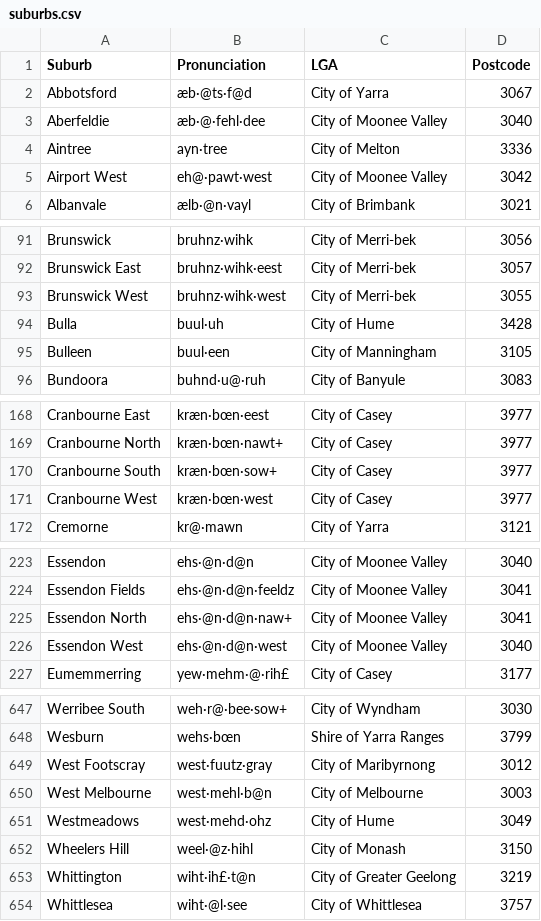
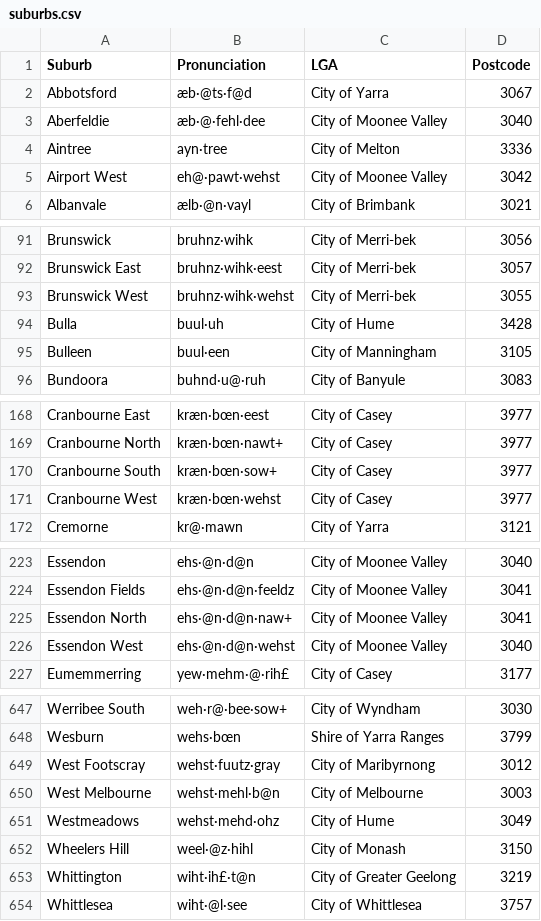
Before and after one commit to mcswee/divs-au, a CSV file: suburbs/suburbs.csv, drawn as a sheet; only a part is shown, gaps mark what is left out; the diff covers the shown part only.

Commit message:
Update suburbs.csv

```diff
--- a/suburbs/suburbs.csv
+++ b/suburbs/suburbs.csv
@@ -4,3 +4,3 @@ Aberfeldie,æb·@·fehl·dee,City of Moonee Valley,3040
 Aintree,ayn·tree,City of Melton,3336
-Airport West,eh@·pawt·west,City of Moonee Valley,3042
+Airport West,eh@·pawt·wehst,City of Moonee Valley,3042
 Albanvale,ælb·@n·vayl,City of Brimbank,3021
@@ -92,3 +92,3 @@ Brunswick,bruhnz·wihk,City of Merri-bek,3056
 Brunswick East,bruhnz·wihk·eest,City of Merri-bek,3057
-Brunswick West,bruhnz·wihk·west,City of Merri-bek,3055
+Brunswick West,bruhnz·wihk·wehst,City of Merri-bek,3055
 Bulla,buul·uh,City of Hume,3428
@@ -170,3 +170,3 @@ Cranbourne North,kræn·bœn·nawt+,City of Casey,3977
 Cranbourne South,kræn·bœn·sow+,City of Casey,3977
-Cranbourne West,kræn·bœn·west,City of Casey,3977
+Cranbourne West,kræn·bœn·wehst,City of Casey,3977
 Cremorne,kr@·mawn,City of Yarra,3121
@@ -225,3 +225,3 @@ Essendon Fields,ehs·@n·d@n·feeldz,City of Moonee Valley,3041
 Essendon North,ehs·@n·d@n·naw+,City of Moonee Valley,3041
-Essendon West,ehs·@n·d@n·west,City of Moonee Valley,3040
+Essendon West,ehs·@n·d@n·wehst,City of Moonee Valley,3040
 Eumemmerring,yew·mehm·@·rih£,City of Casey,3177
@@ -648,5 +648,5 @@ Werribee South,weh·r@·bee·sow+,City of Wyndham,3030
 Wesburn,wehs·bœn,Shire of Yarra Ranges,3799
-West Footscray,west·fuutz·gray,City of Maribyrnong,3012
-West Melbourne,west·mehl·b@n,City of Melbourne,3003
-Westmeadows,west·mehd·ohz,City of Hume,3049
+West Footscray,wehst·fuutz·gray,City of Maribyrnong,3012
+West Melbourne,wehst·mehl·b@n,City of Melbourne,3003
+Westmeadows,wehst·mehd·ohz,City of Hume,3049
 Wheelers Hill,weel·@z·hihl,City of Monash,3150
```
Also changed, not shown: 6 edited cells elsewhere in this file.
